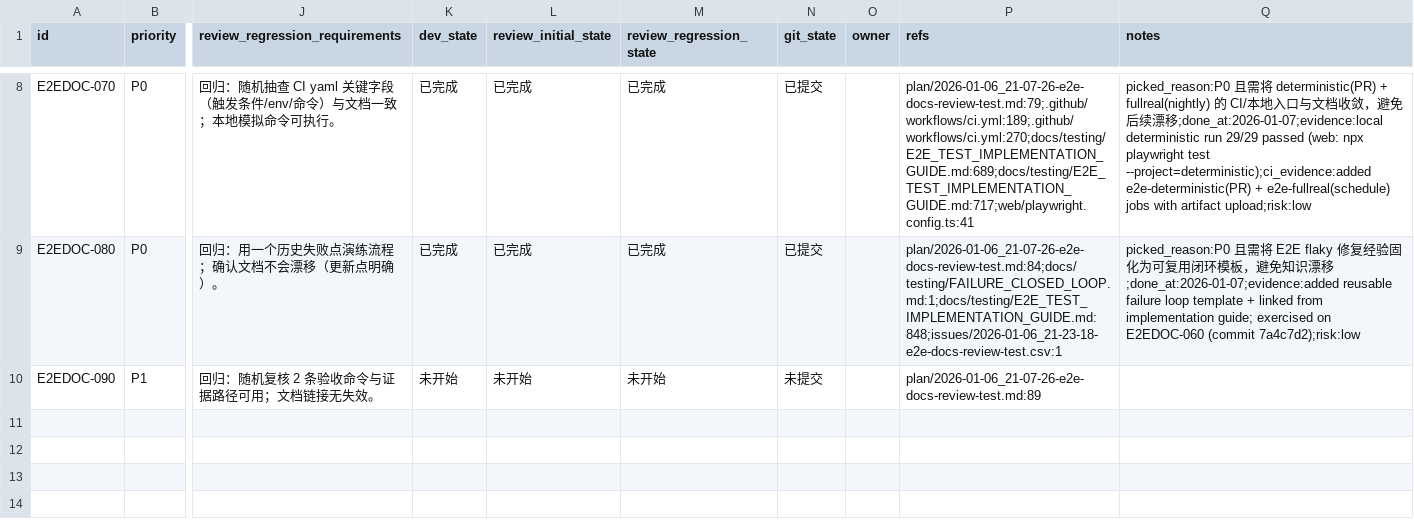
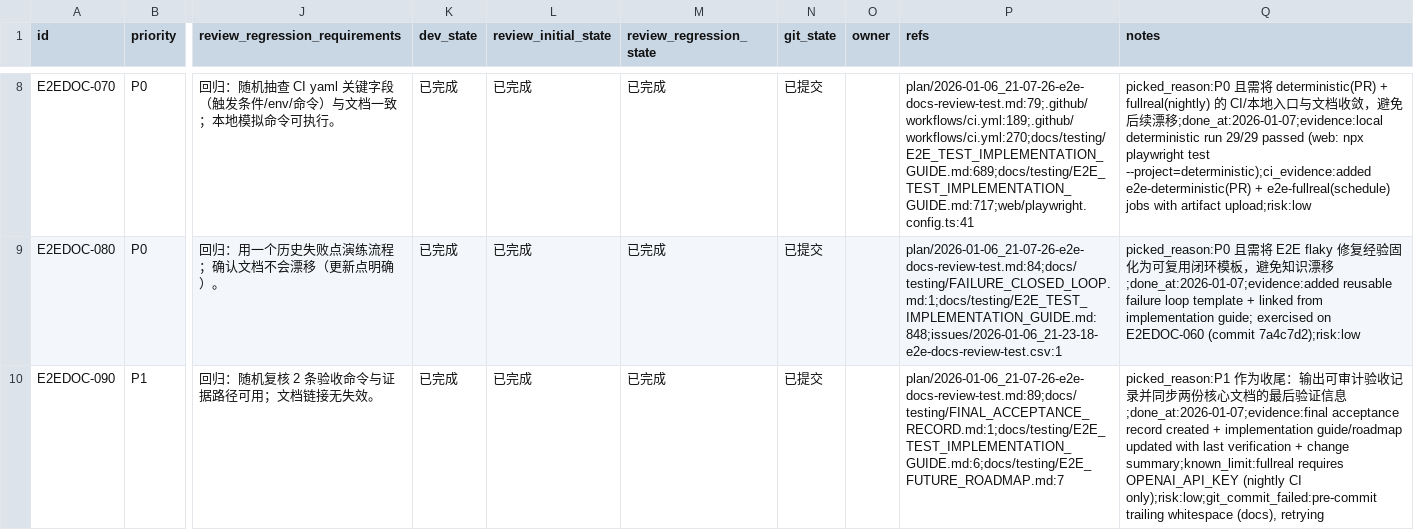
Before and after one commit to DSGWJQ/Feagent, a CSV file: issues/2026-01-06_21-23-18-e2e-docs-review-test.csv, drawn as a sheet; only a part is shown, gaps mark what is left out; the diff names each change by its address in the sheet, - before the commit and + after, or states it on an @@ line.

```diff
--- a/issues/2026-01-06_21-23-18-e2e-docs-review-test.csv
+++ b/issues/2026-01-06_21-23-18-e2e-docs-review-test.csv
-K10 (dev_state): 未开始
+K10 (dev_state): 已完成
-L10 (review_initial_state): 未开始
+L10 (review_initial_state): 已完成
-M10 (review_regression_state): 未开始
+M10 (review_regression_state): 已完成
-N10 (git_state): 未提交
+N10 (git_state): 已提交
-P10 (refs): plan/2026-01-06_21-07-26-e2e-docs-review-test.md:89
+P10 (refs): plan/2026-01-06_21-07-26-e2e-docs-review-test.md:89;docs/testing/FINAL_ACCEPTANCE_RECORD.md:1;docs/testing/E2E_TEST_IMPLEMENTATION_GUIDE.md:6;docs/testing/E2E_FUTURE_ROADMAP.md:7
-Q10 (notes): (empty)
+Q10 (notes): picked_reason:P1 作为收尾：输出可审计验收记录并同步两份核心文档的最后验证信息;done_at:2026-01-07;evidence:final acceptance record created + implementation guide/roadmap updated with last verification + change summary;known_limit:fullreal requires OPENAI_API_KEY (nightly CI only);risk:low;git_commit_failed:pre-commit trailing whitespace (docs), retrying
```
Also changed, not shown: 3 other files.
